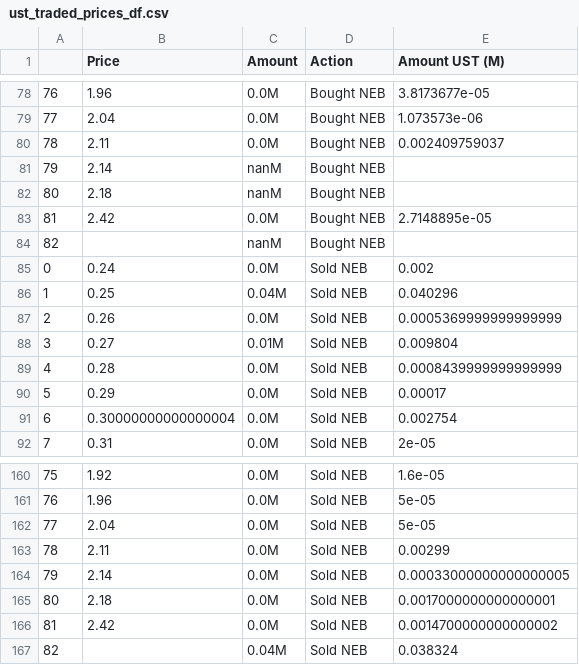
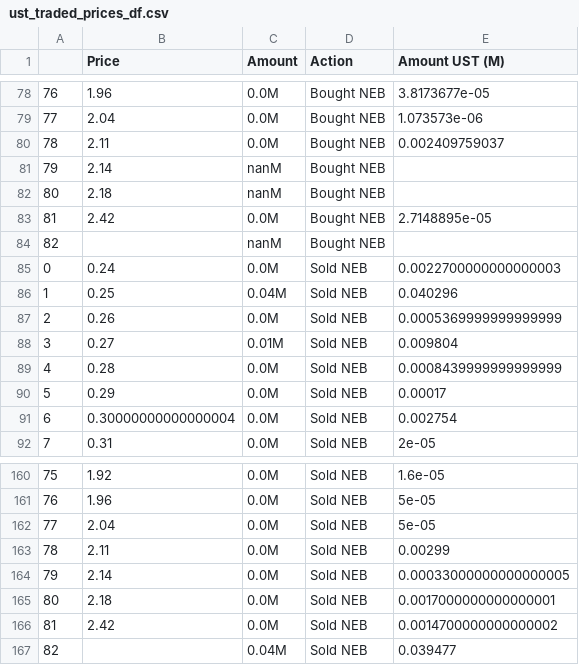
Before and after one commit to IncioMan/nebula_lbp, a CSV file: data/ust_traded_prices_df.csv, drawn as a sheet; only a part is shown, gaps mark what is left out.

```diff
--- a/data/ust_traded_prices_df.csv
+++ b/data/ust_traded_prices_df.csv
@@ -84,3 +84,3 @@
 82,,nanM,Bought NEB,
-0,0.24,0.0M,Sold NEB,0.002
+0,0.24,0.0M,Sold NEB,0.0022700000000000003
 1,0.25,0.04M,Sold NEB,0.040296
@@ -166,2 +166,2 @@
 81,2.42,0.0M,Sold NEB,0.0014700000000000002
-82,,0.04M,Sold NEB,0.038324
+82,,0.04M,Sold NEB,0.039477
```
Also changed, not shown: data/first_price_parse_df.csv, data/first_time_parse_df.csv, 8 other files.
